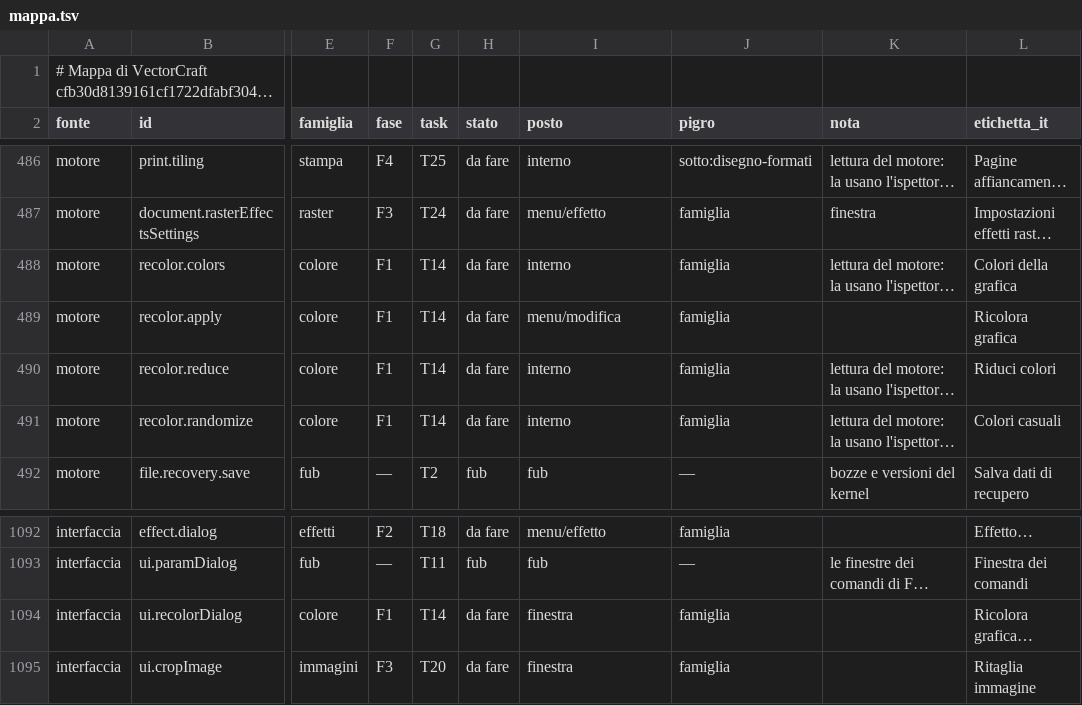
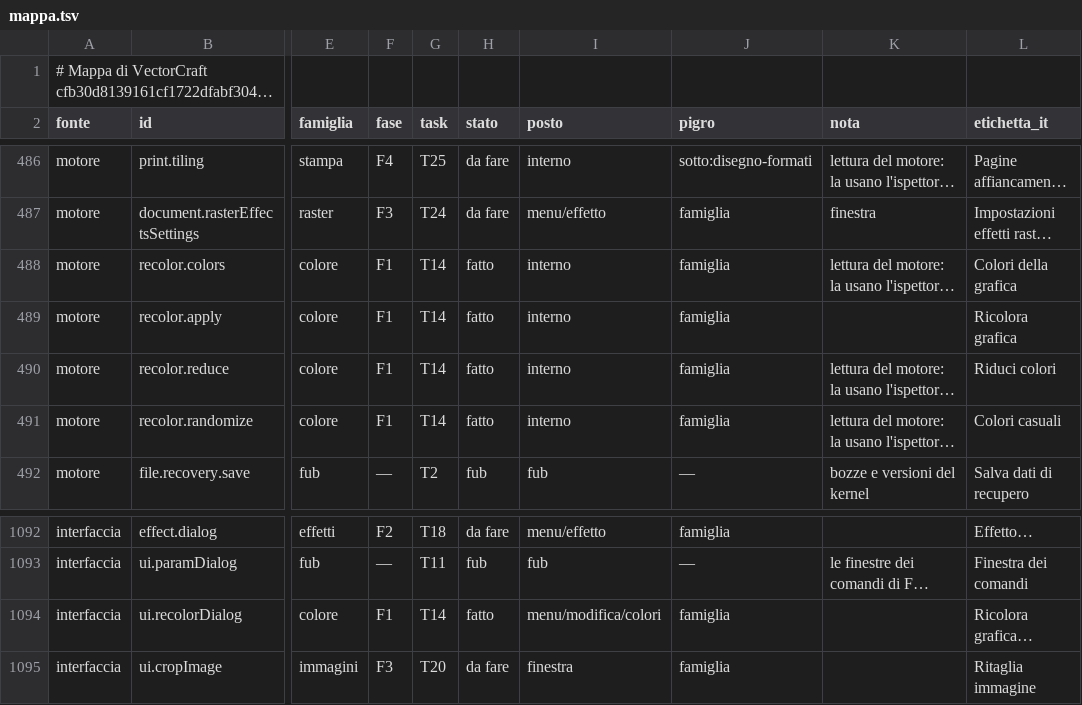
Before and after one commit to Fubeo/Fub, a TSV file: crates/fub-disegno/mappa.tsv, drawn as a sheet; only a part is shown, gaps mark what is left out; long unchanged cells end in …; the diff names each change by its address in the sheet, - before the commit and + after, or states it on an @@ line.

Commit message:
feat(disegno): Ricolora grafica in Modifica colori, con anteprima e proposte del motore
Le letture recolor.colors, recolor.reduce e recolor.randomize danno i colori della scelta e le proposte; sono spente come la scrittura quando la scelta non va (niente, bloccata, Inchiostro, non mappata). recolor.apply scrive la mappa colore per colore, ed è interno: la voce di menu è la finestra ui.recolorDialog, che mostra una riga per colore, Riduci e Colori casuali con il seme, e l'anteprima senza passi nella cronologia; OK scrive un solo passo, Annulla non lascia niente. Casi: campioni globali (l'oggetto si stacca, il campione resta), gruppo, figlio, sfumatura, contorno e riempimento, testo, nascosto (scelto a mano viene ricolorato: rischio aperto), immagine, livello bloccato, id ignoto, due volte di fila, seme ripetibile.

```diff
--- a/crates/fub-disegno/mappa.tsv
+++ b/crates/fub-disegno/mappa.tsv
-H488:H491 (stato): da fare
+H488:H491 (stato): fatto
-I489 (posto): menu/modifica
+I489 (posto): interno
-H1094 (stato): da fare
+H1094 (stato): fatto
-I1094 (posto): finestra
+I1094 (posto): menu/modifica/colori
```
Also changed, not shown: 33 other files.
